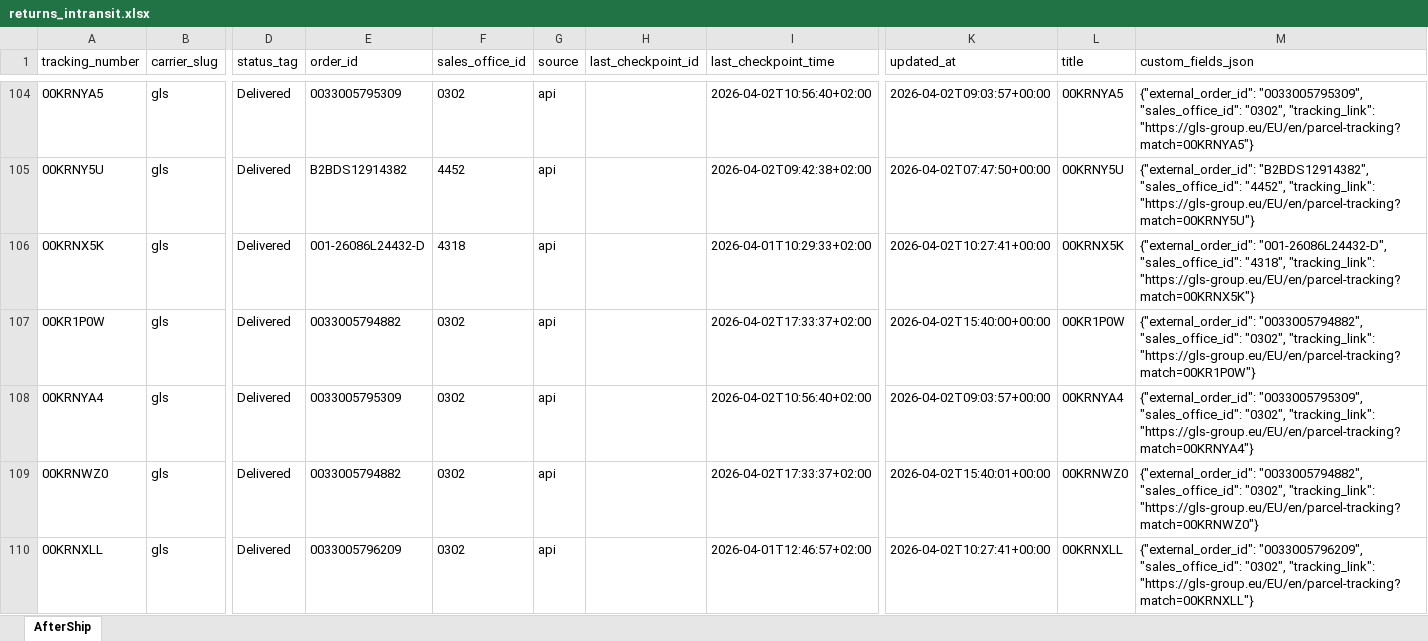
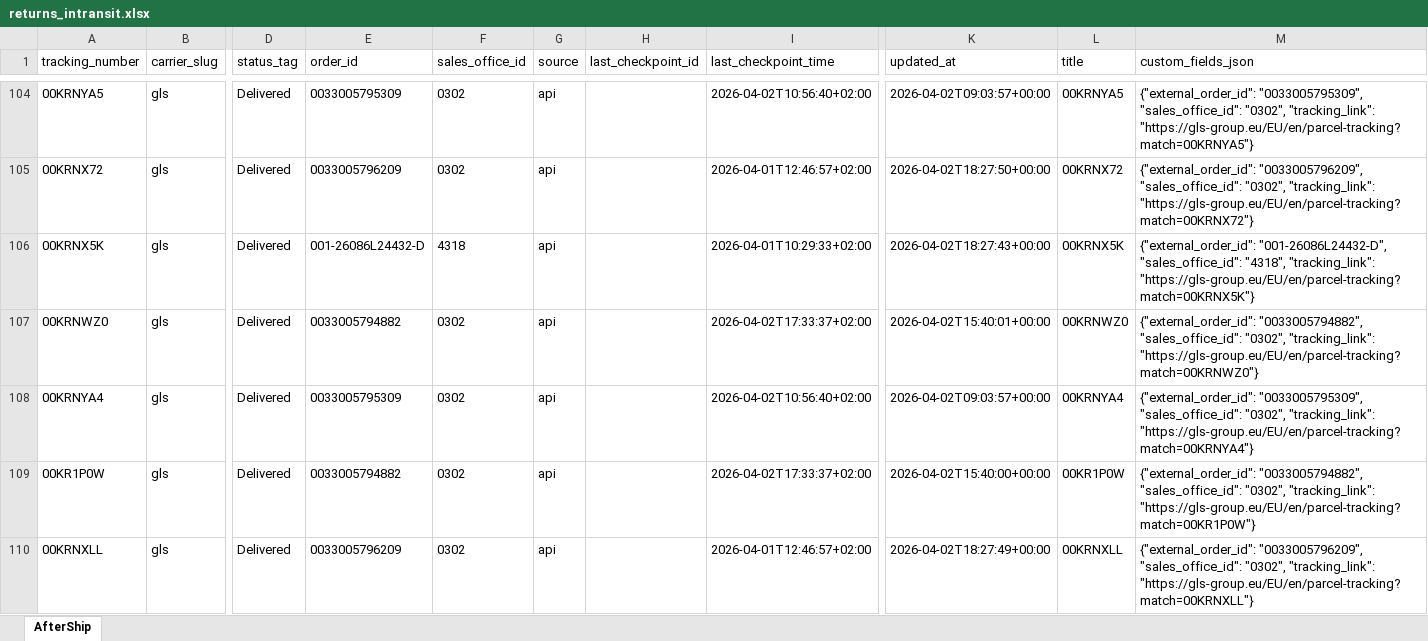
Before and after one commit to Gleamm89/Return-Shipments, an Excel workbook: docs/data/returns_intransit.xlsx, sheet AfterShip, drawn as a sheet; only a part is shown, gaps mark what is left out; values as stored, in another font and other column widths than the file's, no borders; the diff covers the shown part only; the diff names each change by its address in the sheet, - before the commit and + after, or states it on an @@ line.

```diff
--- a/docs/data/returns_intransit.xlsx (sheet AfterShip)
+++ b/docs/data/returns_intransit.xlsx (sheet AfterShip)
-A105 (tracking_number): 00KRNY5U
+A105 (tracking_number): 00KRNX72
-E105 (order_id): B2BDS12914382
+E105 (order_id): 0033005796209
-F105 (sales_office_id): 4452
+F105 (sales_office_id): 0302
-I105 (last_checkpoint_time): 2026-04-02T09:42:38+02:00
+I105 (last_checkpoint_time): 2026-04-01T12:46:57+02:00
-K105 (updated_at): 2026-04-02T07:47:50+00:00
+K105 (updated_at): 2026-04-02T18:27:50+00:00
-L105 (title): 00KRNY5U
+L105 (title): 00KRNX72
-M105 (custom_fields_json): {"external_order_id": "B2BDS12914382", "sales_office_id": "4452", "tracking_link": "https://gls-group.eu/EU/en/parcel-tracking?match=00KRNY5U"}
+M105 (custom_fields_json): {"external_order_id": "0033005796209", "sales_office_id": "0302", "tracking_link": "https://gls-group.eu/EU/en/parcel-tracking?match=00KRNX72"}
-K106 (updated_at): 2026-04-02T10:27:41+00:00
+K106 (updated_at): 2026-04-02T18:27:43+00:00
@@ row 109 moved to row 107: 00KRNWZ0 @@
-K110 (updated_at): 2026-04-02T10:27:41+00:00
+K110 (updated_at): 2026-04-02T18:27:49+00:00
```
Also changed, not shown: 23 added rows, 23 removed rows, 12 moved rows and 183 edited cells elsewhere in this sheet, 2 other files.
